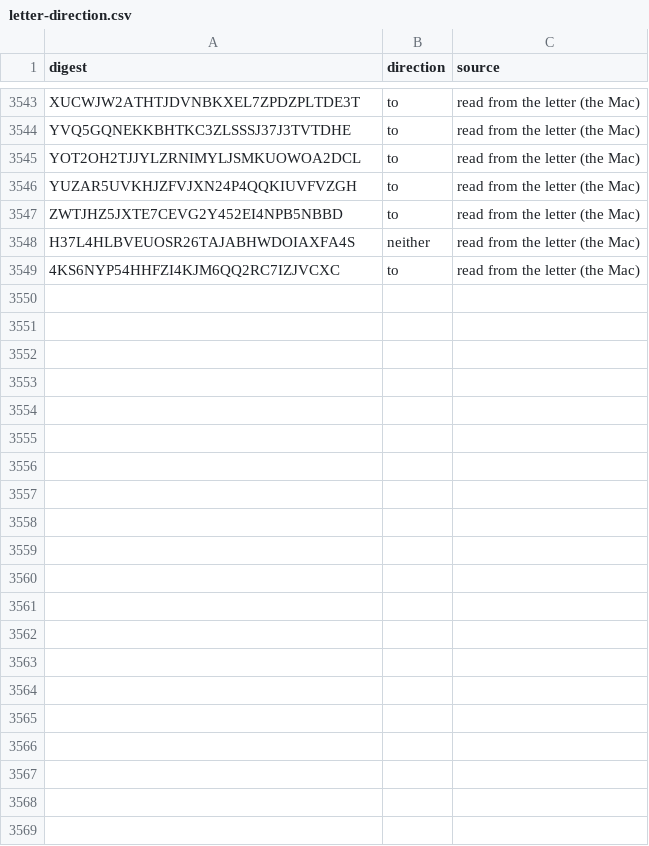
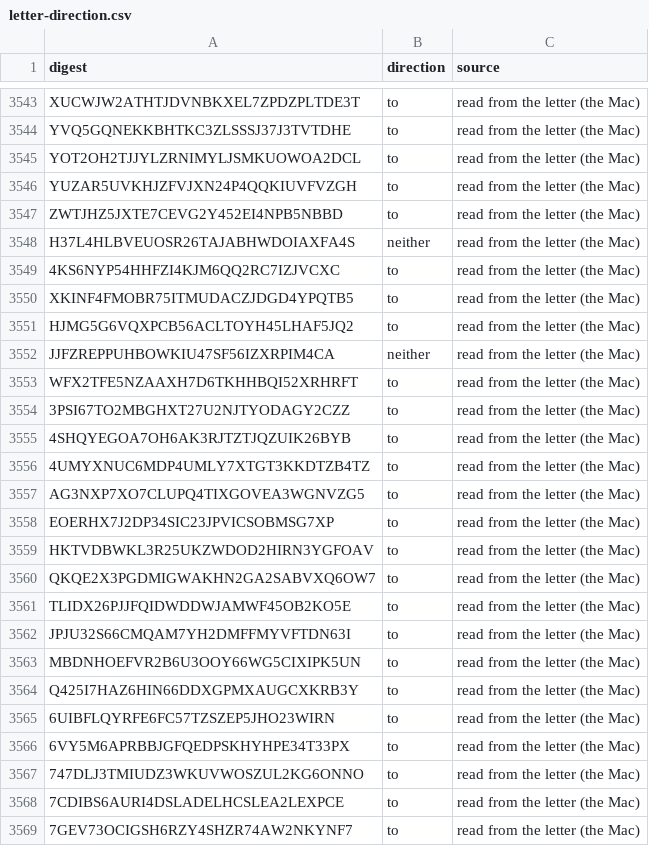
Before and after one commit to Robin-IA/Congressional-Letters-Dev, a CSV file: vocabulary/letter-direction.csv, drawn as a sheet; only a part is shown, gaps mark what is left out.

```diff
--- a/vocabulary/letter-direction.csv
+++ b/vocabulary/letter-direction.csv
@@ -3549 +3549,21 @@ H37L4HLBVEUOSR26TAJABHWDOIAXFA4S,neither,read from the letter (the Mac)
 4KS6NYP54HHFZI4KJM6QQ2RC7IZJVCXC,to,read from the letter (the Mac)
+XKINF4FMOBR75ITMUDACZJDGD4YPQTB5,to,read from the letter (the Mac)
+HJMG5G6VQXPCB56ACLTOYH45LHAF5JQ2,to,read from the letter (the Mac)
+JJFZREPPUHBOWKIU47SF56IZXRPIM4CA,neither,read from the letter (the Mac)
+WFX2TFE5NZAAXH7D6TKHHBQI52XRHRFT,to,read from the letter (the Mac)
+3PSI67TO2MBGHXT27U2NJTYODAGY2CZZ,to,read from the letter (the Mac)
+4SHQYEGOA7OH6AK3RJTZTJQZUIK26BYB,to,read from the letter (the Mac)
+4UMYXNUC6MDP4UMLY7XTGT3KKDTZB4TZ,to,read from the letter (the Mac)
+AG3NXP7XO7CLUPQ4TIXGOVEA3WGNVZG5,to,read from the letter (the Mac)
+EOERHX7J2DP34SIC23JPVICSOBMSG7XP,to,read from the letter (the Mac)
+HKTVDBWKL3R25UKZWDOD2HIRN3YGFOAV,to,read from the letter (the Mac)
+QKQE2X3PGDMIGWAKHN2GA2SABVXQ6OW7,to,read from the letter (the Mac)
+TLIDX26PJJFQIDWDDWJAMWF45OB2KO5E,to,read from the letter (the Mac)
+JPJU32S66CMQAM7YH2DMFFMYVFTDN63I,to,read from the letter (the Mac)
+MBDNHOEFVR2B6U3OOY66WG5CIXIPK5UN,to,read from the letter (the Mac)
+Q425I7HAZ6HIN66DDXGPMXAUGCXKRB3Y,to,read from the letter (the Mac)
+6UIBFLQYRFE6FC57TZSZEP5JHO23WIRN,to,read from the letter (the Mac)
+6VY5M6APRBBJGFQEDPSKHYHPE34T33PX,to,read from the letter (the Mac)
+747DLJ3TMIUDZ3WKUVWOSZUL2KG6ONNO,to,read from the letter (the Mac)
+7CDIBS6AURI4DSLADELHCSLEA2LEXPCE,to,read from the letter (the Mac)
+7GEV73OCIGSH6RZY4SHZR74AW2NKYNF7,to,read from the letter (the Mac)
```
Also changed, not shown: 7 other files.
